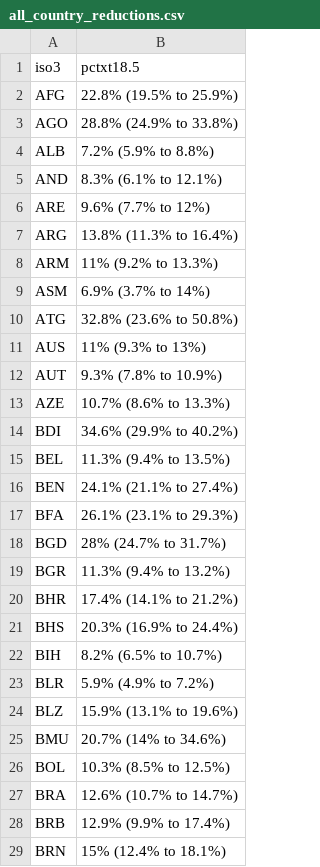
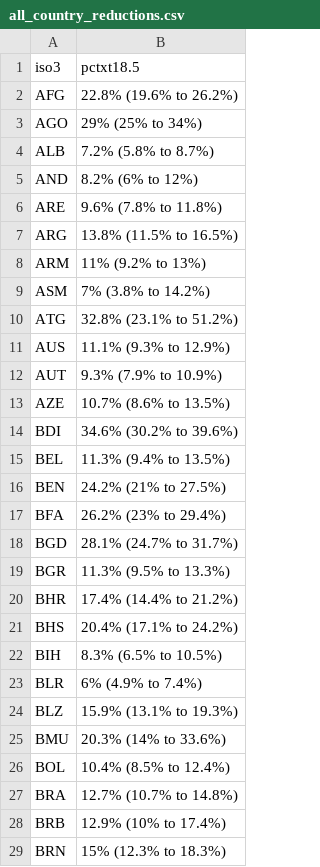
Before and after one commit to petedodd/bmitb, a CSV file: output/all_country_reductions.csv, drawn as a sheet; only a part is shown; the diff covers the shown part only.

```diff
--- a/output/all_country_reductions.csv
+++ b/output/all_country_reductions.csv
@@ -1,29 +1,29 @@
 iso3,pctxt18.5
-AFG,22.8% (19.5% to 25.9%)
-AGO,28.8% (24.9% to 33.8%)
-ALB,7.2% (5.9% to 8.8%)
-AND,8.3% (6.1% to 12.1%)
-ARE,9.6% (7.7% to 12%)
-ARG,13.8% (11.3% to 16.4%)
-ARM,11% (9.2% to 13.3%)
-ASM,6.9% (3.7% to 14%)
-ATG,32.8% (23.6% to 50.8%)
-AUS,11% (9.3% to 13%)
-AUT,9.3% (7.8% to 10.9%)
-AZE,10.7% (8.6% to 13.3%)
-BDI,34.6% (29.9% to 40.2%)
+AFG,22.8% (19.6% to 26.2%)
+AGO,29% (25% to 34%)
+ALB,7.2% (5.8% to 8.7%)
+AND,8.2% (6% to 12%)
+ARE,9.6% (7.8% to 11.8%)
+ARG,13.8% (11.5% to 16.5%)
+ARM,11% (9.2% to 13%)
+ASM,7% (3.8% to 14.2%)
+ATG,32.8% (23.1% to 51.2%)
+AUS,11.1% (9.3% to 12.9%)
+AUT,9.3% (7.9% to 10.9%)
+AZE,10.7% (8.6% to 13.5%)
+BDI,34.6% (30.2% to 39.6%)
 BEL,11.3% (9.4% to 13.5%)
-BEN,24.1% (21.1% to 27.4%)
-BFA,26.1% (23.1% to 29.3%)
-BGD,28% (24.7% to 31.7%)
-BGR,11.3% (9.4% to 13.2%)
-BHR,17.4% (14.1% to 21.2%)
-BHS,20.3% (16.9% to 24.4%)
-BIH,8.2% (6.5% to 10.7%)
-BLR,5.9% (4.9% to 7.2%)
-BLZ,15.9% (13.1% to 19.6%)
-BMU,20.7% (14% to 34.6%)
-BOL,10.3% (8.5% to 12.5%)
-BRA,12.6% (10.7% to 14.7%)
-BRB,12.9% (9.9% to 17.4%)
-BRN,15% (12.4% to 18.1%)
+BEN,24.2% (21% to 27.5%)
+BFA,26.2% (23% to 29.4%)
+BGD,28.1% (24.7% to 31.7%)
+BGR,11.3% (9.5% to 13.3%)
+BHR,17.4% (14.4% to 21.2%)
+BHS,20.4% (17.1% to 24.2%)
+BIH,8.3% (6.5% to 10.5%)
+BLR,6% (4.9% to 7.4%)
+BLZ,15.9% (13.1% to 19.3%)
+BMU,20.3% (14% to 33.6%)
+BOL,10.4% (8.5% to 12.4%)
+BRA,12.7% (10.7% to 14.8%)
+BRB,12.9% (10% to 17.4%)
+BRN,15% (12.3% to 18.3%)
```
Also changed, not shown: 158 edited cells elsewhere in this file, output/gt25pc.csv, 6 other files.
